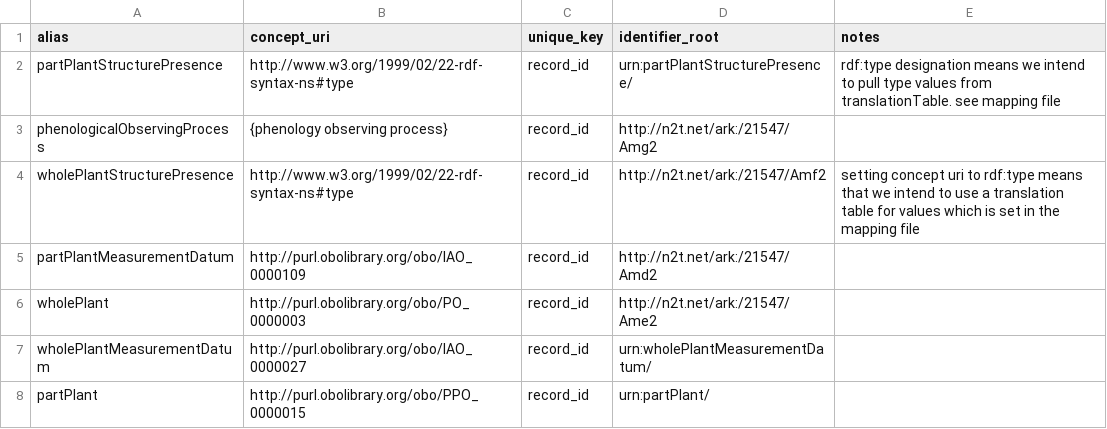
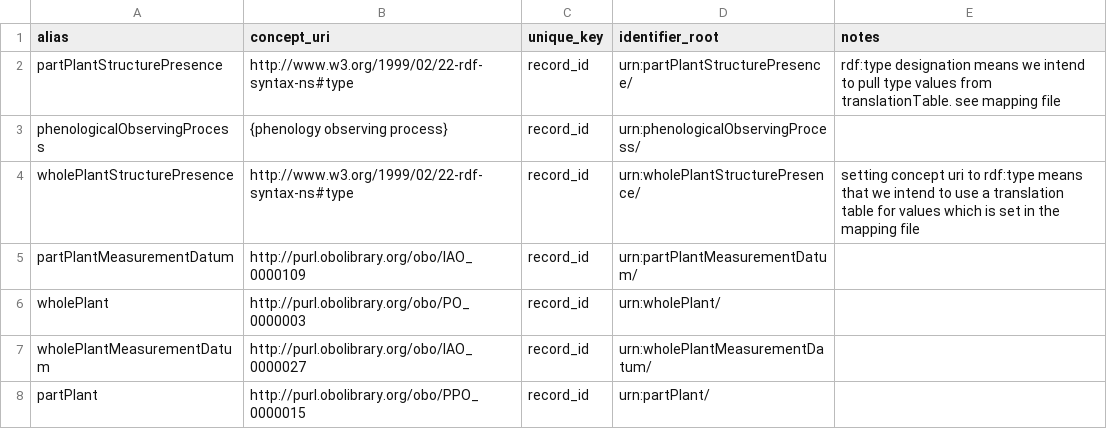
Before and after one commit to biocodellc/ppo-data-pipeline, a CSV file: config/entity.csv, drawn as a sheet.

Commit message:
making entity.csv more generic

```diff
--- a/config/entity.csv
+++ b/config/entity.csv
@@ -2,6 +2,6 @@ alias,concept_uri,unique_key,identifier_root,notes
 partPlantStructurePresence,http://www.w3.org/1999/02/22-rdf-syntax-ns#type,record_id,urn:partPlantStructurePresence/,rdf:type designation means we intend to pull type values from translationTable. see mapping file
-phenologicalObservingProcess,{phenology observing process},record_id,http://n2t.net/ark:/21547/Amg2,
-wholePlantStructurePresence,http://www.w3.org/1999/02/22-rdf-syntax-ns#type,record_id,http://n2t.net/ark:/21547/Amf2,setting concept uri to rdf:type means that we intend to use a translation table for values which is set in the mapping file
-partPlantMeasurementDatum,http://purl.obolibrary.org/obo/IAO_0000109,record_id,http://n2t.net/ark:/21547/Amd2,
-wholePlant,http://purl.obolibrary.org/obo/PO_0000003,record_id,http://n2t.net/ark:/21547/Ame2,
+phenologicalObservingProcess,{phenology observing process},record_id,urn:phenologicalObservingProcess/,
+wholePlantStructurePresence,http://www.w3.org/1999/02/22-rdf-syntax-ns#type,record_id,urn:wholePlantStructurePresence/,setting concept uri to rdf:type means that we intend to use a translation table for values which is set in the mapping file
+partPlantMeasurementDatum,http://purl.obolibrary.org/obo/IAO_0000109,record_id,urn:partPlantMeasurementDatum/,
+wholePlant,http://purl.obolibrary.org/obo/PO_0000003,record_id,urn:wholePlant/,
 wholePlantMeasurementDatum,http://purl.obolibrary.org/obo/IAO_0000027,record_id,urn:wholePlantMeasurementDatum/,
```
